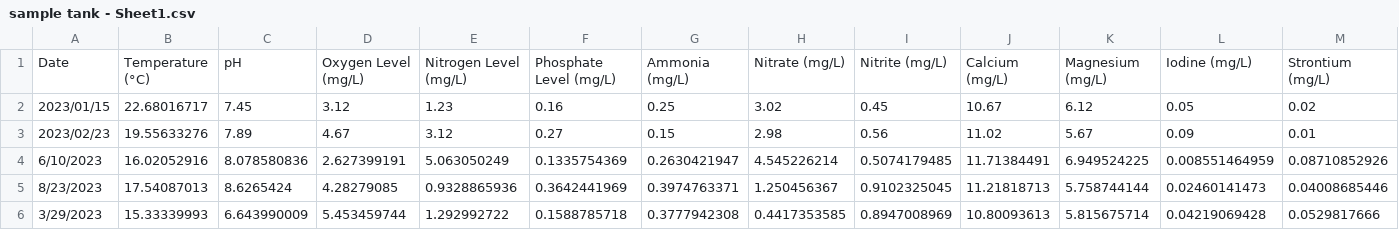
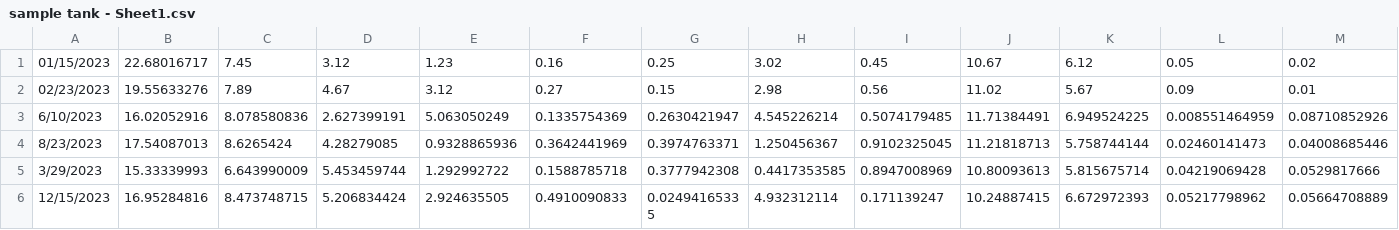
Before and after one commit to rcurtis14/CapstoneProject, a CSV file: src/sample tank - Sheet1.csv, drawn as a sheet; only a part is shown; the shorter side is filled out with more unchanged rows.

```diff
--- a/src/sample tank - Sheet1.csv
+++ b/src/sample tank - Sheet1.csv
@@ -1,4 +1,3 @@
-Date,Temperature (°C),pH,Oxygen Level (mg/L),Nitrogen Level (mg/L),Phosphate Level (mg/L),Ammonia (mg/L),Nitrate (mg/L),Nitrite (mg/L),Calcium (mg/L),Magnesium (mg/L),Iodine (mg/L),Strontium (mg/L)
-2023/01/15,22.68016717,7.45,3.12,1.23,0.16,0.25,3.02,0.45,10.67,6.12,0.05,0.02
-2023/02/23,19.55633276,7.89,4.67,3.12,0.27,0.15,2.98,0.56,11.02,5.67,0.09,0.01
+01/15/2023,22.68016717,7.45,3.12,1.23,0.16,0.25,3.02,0.45,10.67,6.12,0.05,0.02
+02/23/2023,19.55633276,7.89,4.67,3.12,0.27,0.15,2.98,0.56,11.02,5.67,0.09,0.01
 6/10/2023,16.02052916,8.078580836,2.627399191,5.063050249,0.1335754369,0.2630421947,4.545226214,0.5074179485,11.71384491,6.949524225,0.008551464959,0.08710852926
```
Also changed, not shown: 3 other files.
